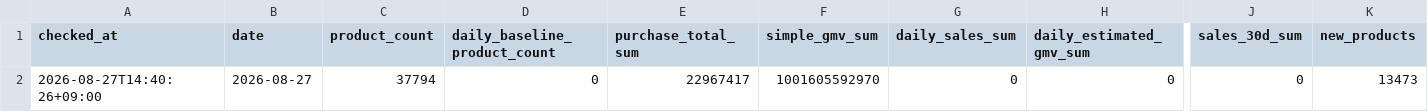
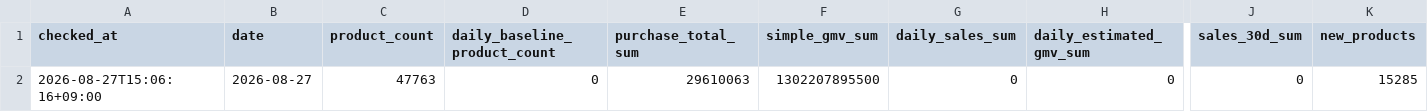
Before and after one commit to kwj-lab/-, a CSV file: musinsa_daily_summary.csv, drawn as a sheet; only a part is shown, gaps mark what is left out; the diff names each change by its address in the sheet, - before the commit and + after, or states it on an @@ line.

```diff
--- a/musinsa_daily_summary.csv
+++ b/musinsa_daily_summary.csv
-A2 (checked_at): 2026-08-27T14:40:26+09:00
+A2 (checked_at): 2026-08-27T15:06:16+09:00
-C2 (product_count): 37794
+C2 (product_count): 47763
-E2 (purchase_total_sum): 22967417
+E2 (purchase_total_sum): 29610063
-F2 (simple_gmv_sum): 1001605592970
+F2 (simple_gmv_sum): 1302207895500
-K2 (new_products): 13473
+K2 (new_products): 15285
```
Also changed, not shown: musinsa_daily_brand_sales.csv, 8 other files.
